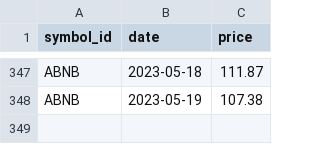
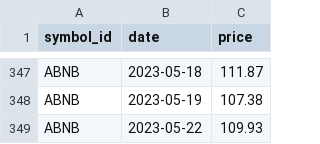
Before and after one commit to majbc1999/Pomocnik-za-trgovanje, a CSV file: Podatki/Posamezni_simboli/ABNB.csv, drawn as a sheet; only a part is shown, gaps mark what is left out.

```diff
--- a/Podatki/Posamezni_simboli/ABNB.csv
+++ b/Podatki/Posamezni_simboli/ABNB.csv
@@ -348 +348,2 @@ ABNB,2023-05-18,111.87
 ABNB,2023-05-19,107.38
+ABNB,2023-05-22,109.93
```
Also changed, not shown: Podatki/Posamezni_simboli/EURUSD=X.csv, Podatki/Posamezni_simboli/MATIC-USD.csv, 19 other files.
